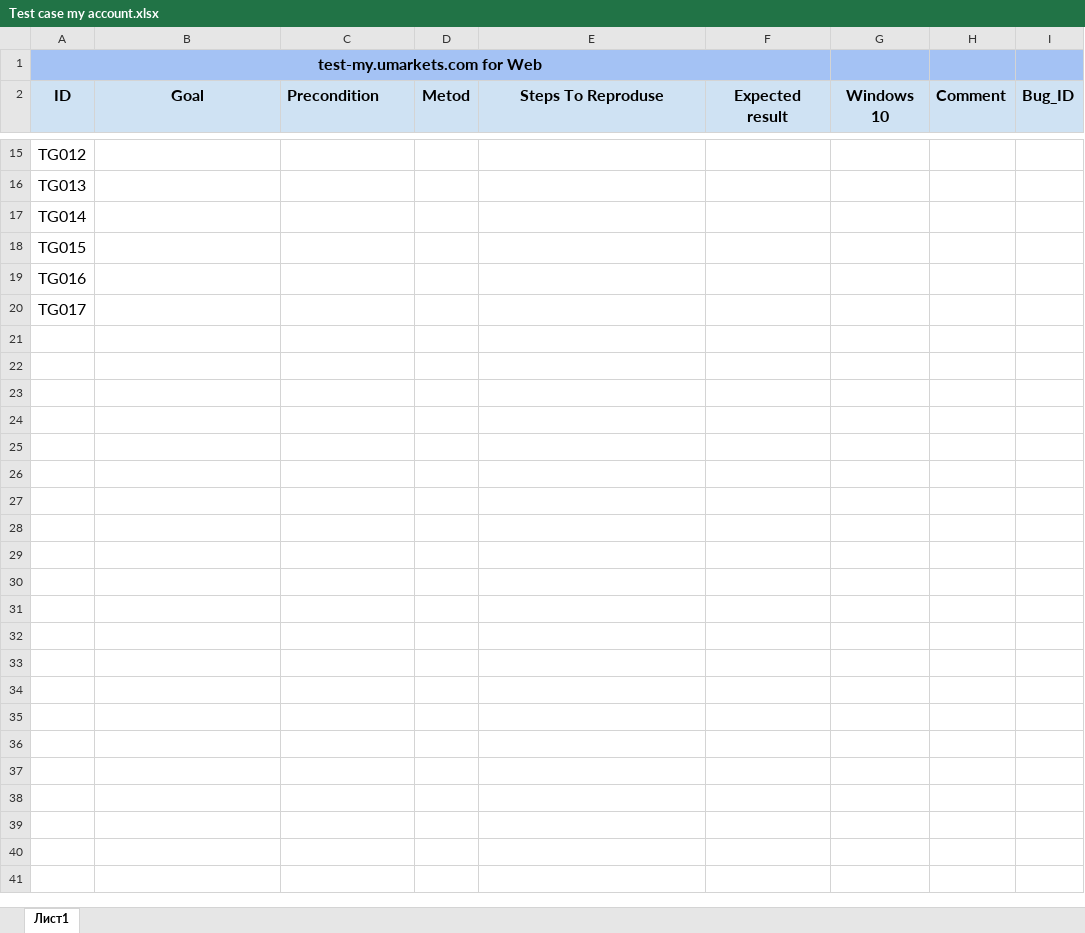
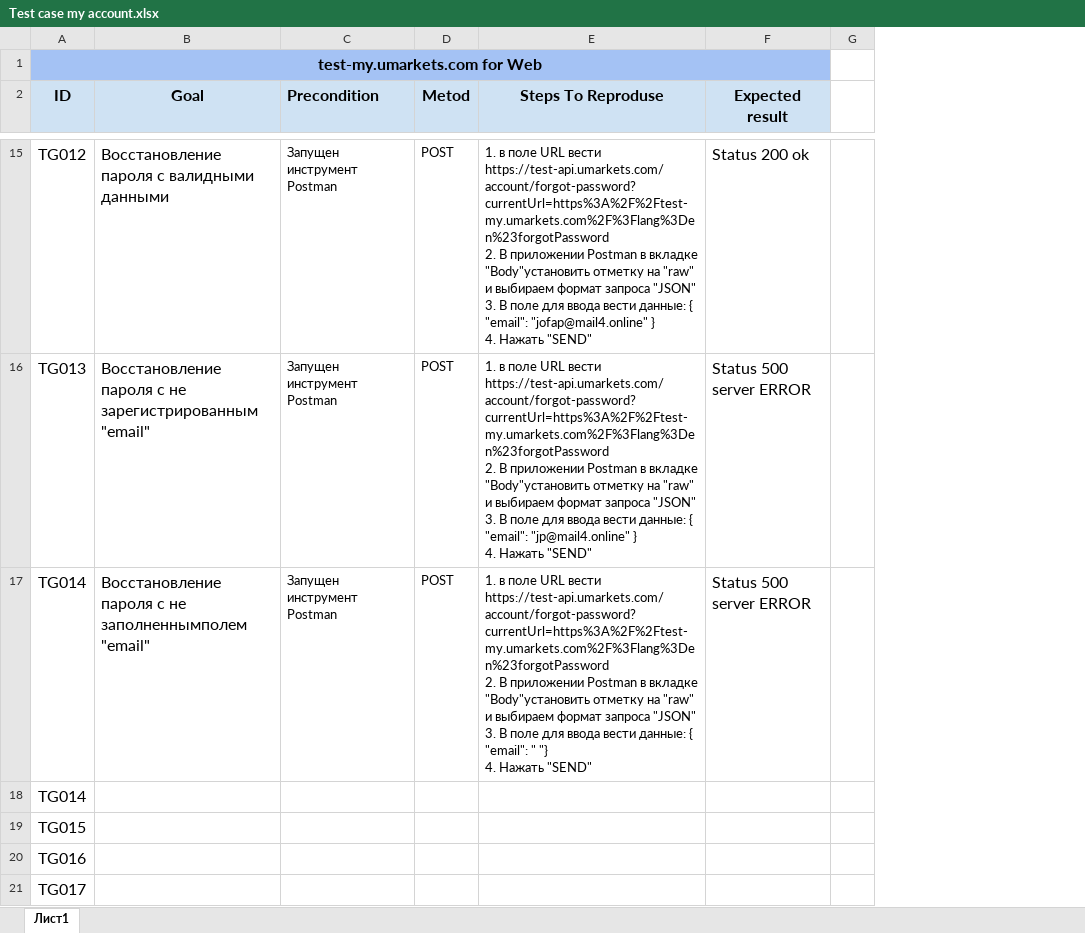
Before and after one commit to EvgeniySukovach/TED, an Excel workbook: Test case my account.xlsx, sheet Лист1, drawn as a sheet; only a part is shown, gaps mark what is left out; values as stored, in another font and other column widths than the file's, no borders; charts and pictures not drawn; removed rows and columns are numbered as before the commit, all else as after; ↵ is a line break in a cell; the diff covers the shown part only; the diff names each change by its address in the sheet, - before the commit and + after, or states it on an @@ line.

```diff
--- a/Test case my account.xlsx (sheet Лист1)
+++ b/Test case my account.xlsx (sheet Лист1)
-column G (Windows 10), empty
-column H (Comment), empty
-column I (Bug_ID), empty
+column G, empty
-B15 (Goal): (empty)
+B15 (Goal): Восстановление пароля с валидными данными
-C15:C16 (Precondition): (empty)
+C15:C16 (Precondition): Запущен инструмент Pоstman
-D15:D16 (Metod): (empty)
+D15:D16 (Metod): POST
-E15 (Steps To Reproduse): (empty)
+E15 (Steps To Reproduse): 1. в поле URL вести https://test-api.umarkets.com/account/forgot-password?currentUrl=https%3A%2F%2Ftest-my.umarkets.com%2F%3Flang%3Den%23forgotPassword ↵ 2. В приложении Postman в вкладке "Body"установить отметку на "raw" и выбираем формат запроса "JSON" ↵ 3. В поле для ввода вести данные: { "email": "jofap@mail4.online" } ↵ 4. Нажать "SEND"
-F15 (Expected result): (empty)
+F15 (Expected result): Status 200 ok
-B16 (Goal): (empty)
+B16 (Goal): Восстановление пароля с не зарегистрированным "email"
-E16 (Steps To Reproduse): (empty)
+E16 (Steps To Reproduse): 1. в поле URL вести https://test-api.umarkets.com/account/forgot-password?currentUrl=https%3A%2F%2Ftest-my.umarkets.com%2F%3Flang%3Den%23forgotPassword ↵ 2. В приложении Postman в вкладке "Body"установить отметку на "raw" и выбираем формат запроса "JSON" ↵ 3. В поле для ввода вести данные: { "email": "jp@mail4.online" } ↵ 4. Нажать "SEND"
-F16 (Expected result): (empty)
+F16 (Expected result): Status 500 server ERROR
+row 17: TG014 | Восстановление пароля с не заполненнымполем "email" | Запущен инструмент Pоstman | POST | 1. в поле URL вести https://test-api.umarkets.com/account/forgot-password?currentUrl=https%3A%2F%2Ftest-my.umarkets.com%2F%3Flang%3Den%23forgotPassword ↵ 2. В приложении Postman в вкладке "Body"установить отметку на "raw" и выбираем формат запроса "JSON" ↵ 3. В поле для ввода вести данные: { "email": " "} ↵ 4. Нажать "SEND" | Status 500 server ERROR
```
Also changed, not shown: 51 edited cells elsewhere in this sheet.
